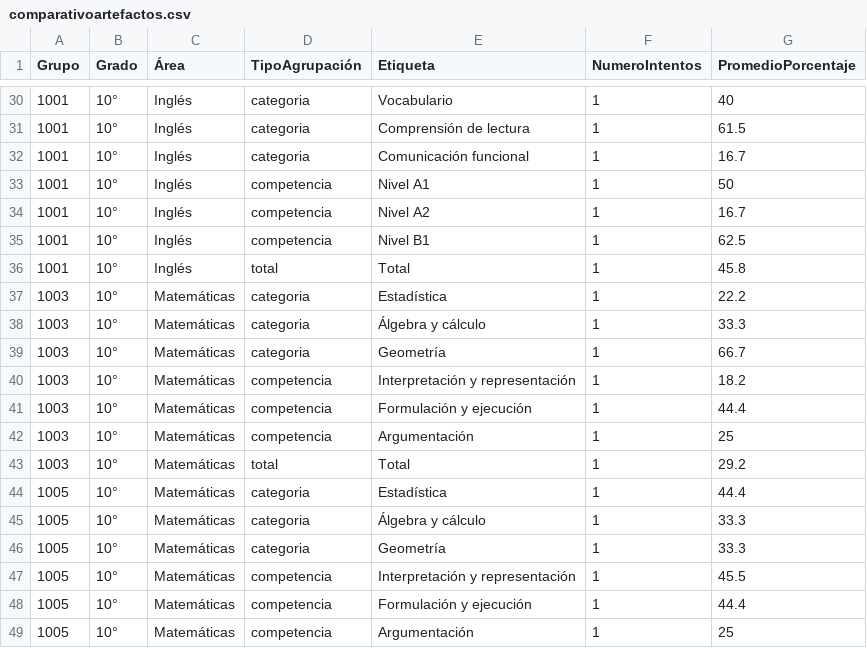
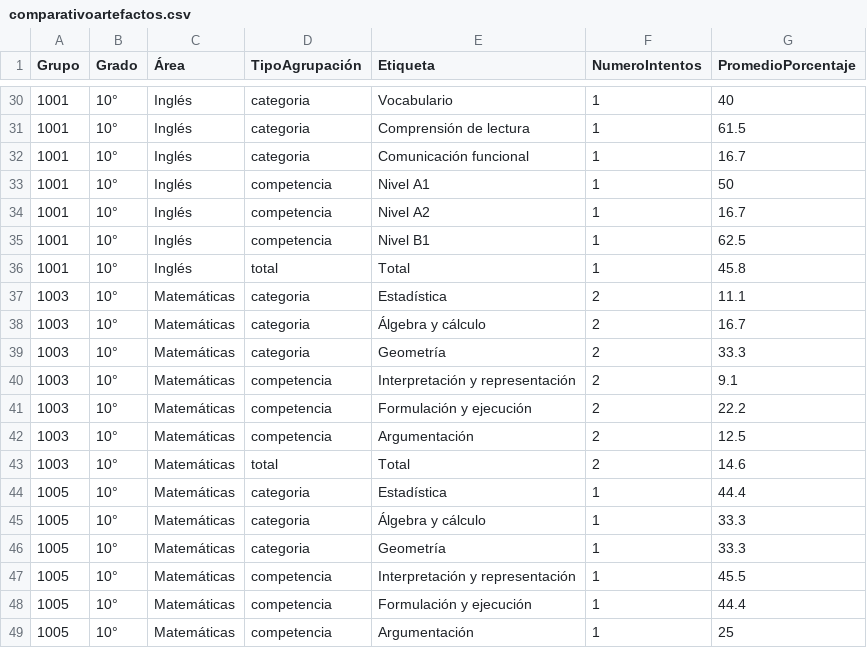
Before and after one commit to LLerzy/portal-slg, a CSV file: dashboard-artefactos/comparativoartefactos.csv, drawn as a sheet; only a part is shown, gaps mark what is left out.

Commit message:
Actualización automática comparativo artefactos — 2026-08-21T04:51:25.771Z

```diff
--- a/dashboard-artefactos/comparativoartefactos.csv
+++ b/dashboard-artefactos/comparativoartefactos.csv
@@ -36,9 +36,9 @@ Grupo,Grado,Área,TipoAgrupación,Etiqueta,NumeroIntentos,PromedioPorcentaje
 1001,10°,Inglés,total,Total,1,45.8
-1003,10°,Matemáticas,categoria,Estadística,1,22.2
-1003,10°,Matemáticas,categoria,Álgebra y cálculo,1,33.3
-1003,10°,Matemáticas,categoria,Geometría,1,66.7
-1003,10°,Matemáticas,competencia,Interpretación y representación,1,18.2
-1003,10°,Matemáticas,competencia,Formulación y ejecución,1,44.4
-1003,10°,Matemáticas,competencia,Argumentación,1,25
-1003,10°,Matemáticas,total,Total,1,29.2
+1003,10°,Matemáticas,categoria,Estadística,2,11.1
+1003,10°,Matemáticas,categoria,Álgebra y cálculo,2,16.7
+1003,10°,Matemáticas,categoria,Geometría,2,33.3
+1003,10°,Matemáticas,competencia,Interpretación y representación,2,9.1
+1003,10°,Matemáticas,competencia,Formulación y ejecución,2,22.2
+1003,10°,Matemáticas,competencia,Argumentación,2,12.5
+1003,10°,Matemáticas,total,Total,2,14.6
 1005,10°,Matemáticas,categoria,Estadística,1,44.4
```
